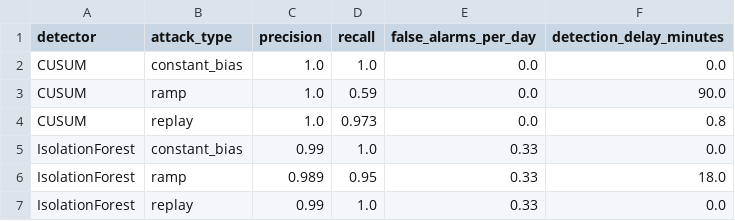
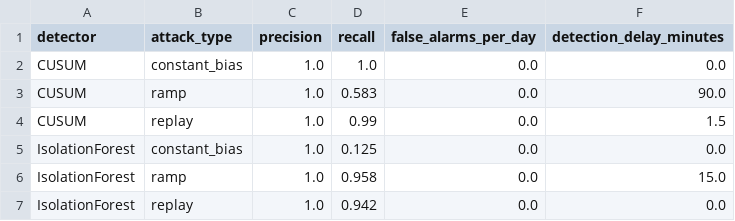
Before and after one commit to arpan130781/Secure_Smart_Charging, a CSV file: results/detection_metrics.csv, drawn as a sheet.

```diff
--- a/results/detection_metrics.csv
+++ b/results/detection_metrics.csv
@@ -2,6 +2,6 @@ detector,attack_type,precision,recall,false_alarms_per_day,detection_delay_minut
 CUSUM,constant_bias,1.0,1.0,0.0,0.0
-CUSUM,ramp,1.0,0.59,0.0,90.0
-CUSUM,replay,1.0,0.973,0.0,0.8
-IsolationForest,constant_bias,0.99,1.0,0.33,0.0
-IsolationForest,ramp,0.989,0.95,0.33,18.0
-IsolationForest,replay,0.99,1.0,0.33,0.0
+CUSUM,ramp,1.0,0.583,0.0,90.0
+CUSUM,replay,1.0,0.99,0.0,1.5
+IsolationForest,constant_bias,1.0,0.125,0.0,0.0
+IsolationForest,ramp,1.0,0.958,0.0,15.0
+IsolationForest,replay,1.0,0.942,0.0,0.0
```
Also changed, not shown: results/attack_impact.csv, results/baseline_vs_mpc.csv, 20 other files.
